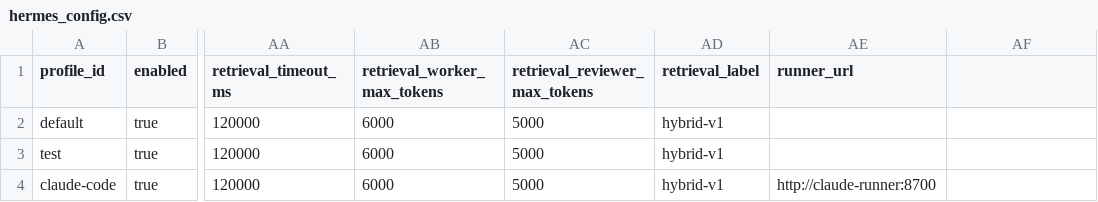
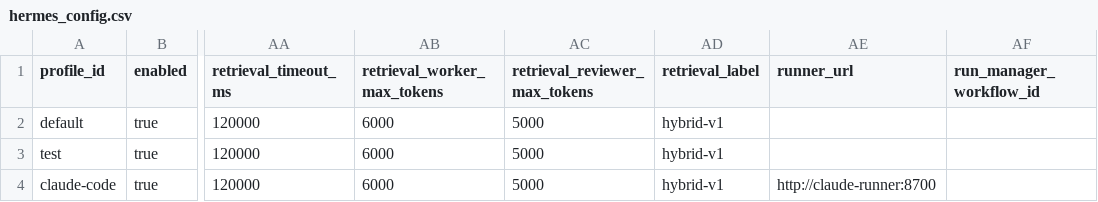
Before and after one commit to Sa1avatus/n8n-agent-orchestrator, a CSV file: hermes_config.csv, drawn as a sheet; only a part is shown, gaps mark what is left out; the diff names each change by its address in the sheet, - before the commit and + after, or states it on an @@ line.

```diff
--- a/hermes_config.csv
+++ b/hermes_config.csv
-AF1: (empty)
+AF1: run_manager_workflow_id
```
Also changed, not shown: 8 other files.
